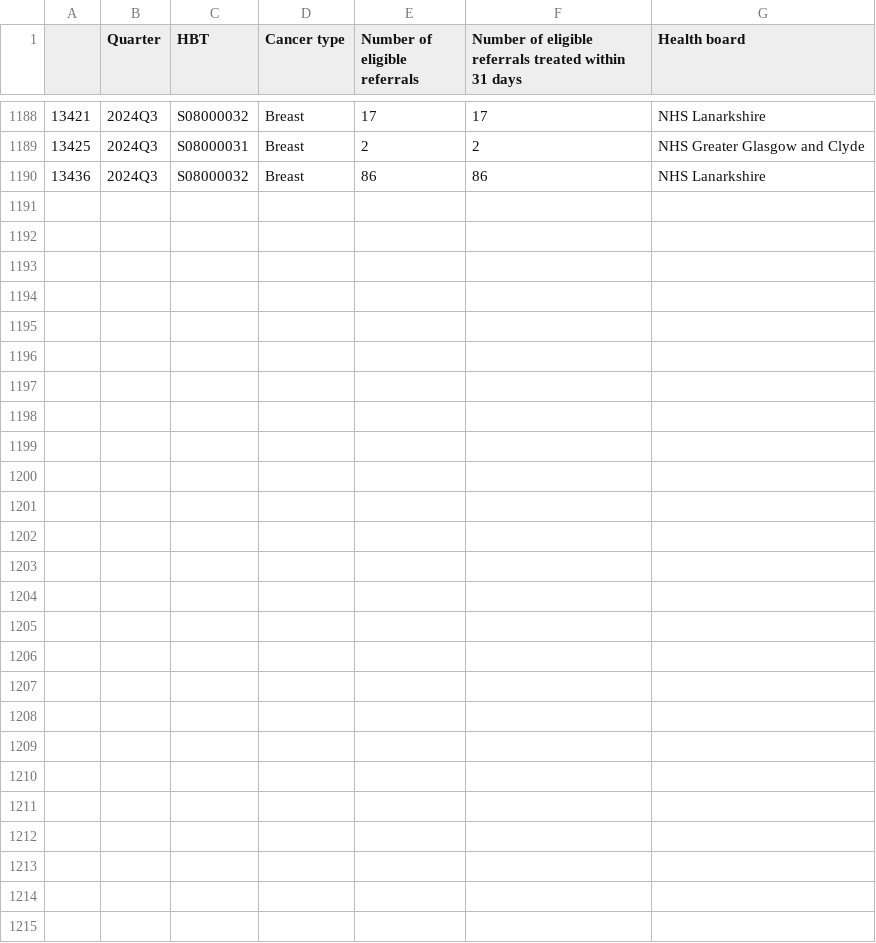
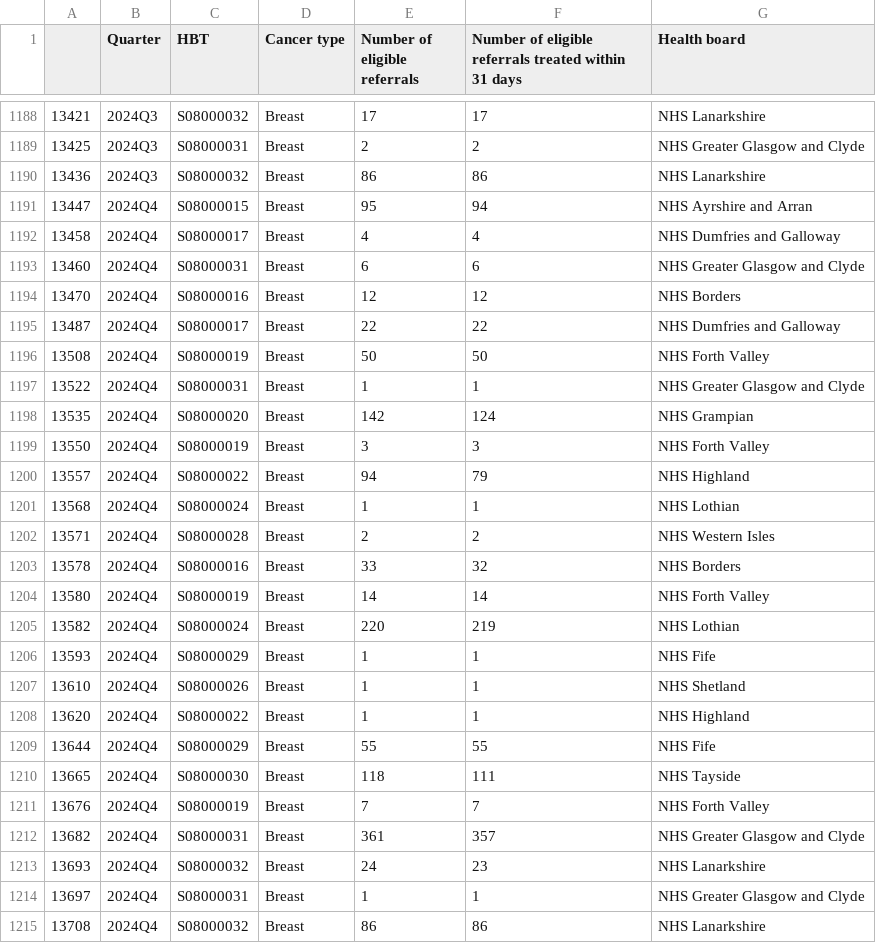
Before and after one commit to DCTdatateam/Waiting-times-trackers, a CSV file: data/Cancer_Breast.csv, drawn as a sheet; only a part is shown, gaps mark what is left out; the diff names each change by its address in the sheet, - before the commit and + after, or states it on an @@ line.

```diff
--- a/data/Cancer_Breast.csv
+++ b/data/Cancer_Breast.csv
+row 1191: 13447 | 2024Q4 | S08000015 | Breast | 95 | 94 | NHS Ayrshire and Arran
+row 1192: 13458 | 2024Q4 | S08000017 | Breast | 4 | 4 | NHS Dumfries and Galloway
+row 1193: 13460 | 2024Q4 | S08000031 | Breast | 6 | 6 | NHS Greater Glasgow and Clyde
+row 1194: 13470 | 2024Q4 | S08000016 | Breast | 12 | 12 | NHS Borders
+row 1195: 13487 | 2024Q4 | S08000017 | Breast | 22 | 22 | NHS Dumfries and Galloway
+row 1196: 13508 | 2024Q4 | S08000019 | Breast | 50 | 50 | NHS Forth Valley
+row 1197: 13522 | 2024Q4 | S08000031 | Breast | 1 | 1 | NHS Greater Glasgow and Clyde
+row 1198: 13535 | 2024Q4 | S08000020 | Breast | 142 | 124 | NHS Grampian
+row 1199: 13550 | 2024Q4 | S08000019 | Breast | 3 | 3 | NHS Forth Valley
+row 1200: 13557 | 2024Q4 | S08000022 | Breast | 94 | 79 | NHS Highland
+row 1201: 13568 | 2024Q4 | S08000024 | Breast | 1 | 1 | NHS Lothian
+row 1202: 13571 | 2024Q4 | S08000028 | Breast | 2 | 2 | NHS Western Isles
+row 1203: 13578 | 2024Q4 | S08000016 | Breast | 33 | 32 | NHS Borders
+row 1204: 13580 | 2024Q4 | S08000019 | Breast | 14 | 14 | NHS Forth Valley
+row 1205: 13582 | 2024Q4 | S08000024 | Breast | 220 | 219 | NHS Lothian
+row 1206: 13593 | 2024Q4 | S08000029 | Breast | 1 | 1 | NHS Fife
+row 1207: 13610 | 2024Q4 | S08000026 | Breast | 1 | 1 | NHS Shetland
+row 1208: 13620 | 2024Q4 | S08000022 | Breast | 1 | 1 | NHS Highland
+row 1209: 13644 | 2024Q4 | S08000029 | Breast | 55 | 55 | NHS Fife
+row 1210: 13665 | 2024Q4 | S08000030 | Breast | 118 | 111 | NHS Tayside
+row 1211: 13676 | 2024Q4 | S08000019 | Breast | 7 | 7 | NHS Forth Valley
+row 1212: 13682 | 2024Q4 | S08000031 | Breast | 361 | 357 | NHS Greater Glasgow and Clyde
+row 1213: 13693 | 2024Q4 | S08000032 | Breast | 24 | 23 | NHS Lanarkshire
+row 1214: 13697 | 2024Q4 | S08000031 | Breast | 1 | 1 | NHS Greater Glasgow and Clyde
+row 1215: 13708 | 2024Q4 | S08000032 | Breast | 86 | 86 | NHS Lanarkshire
```
Also changed, not shown: data/Cancer_HeadandNeck.csv, data/Cancer_Lung.csv, 11 other files.
